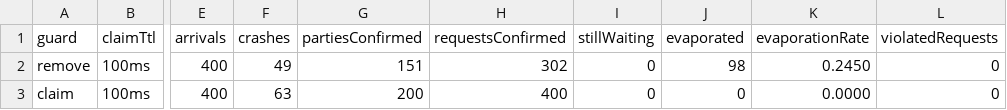
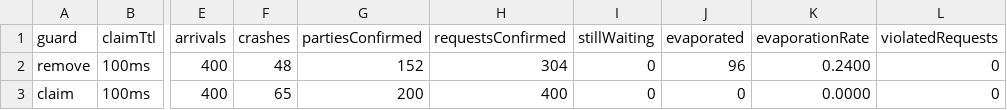
Before and after one commit to Port-051/backend, a CSV file: measurements/matching-crash.csv, drawn as a sheet; only a part is shown, gaps mark what is left out; the diff names each change by its address in the sheet, - before the commit and + after, or states it on an @@ line.

```diff
--- a/measurements/matching-crash.csv
+++ b/measurements/matching-crash.csv
-F2 (crashes): 49
+F2 (crashes): 48
-G2 (partiesConfirmed): 151
+G2 (partiesConfirmed): 152
-H2 (requestsConfirmed): 302
+H2 (requestsConfirmed): 304
-J2 (evaporated): 98
+J2 (evaporated): 96
-K2 (evaporationRate): 0.2450
+K2 (evaporationRate): 0.2400
-F3 (crashes): 63
+F3 (crashes): 65
```
Also changed, not shown: measurements/matching-load.csv, 16 other files.
